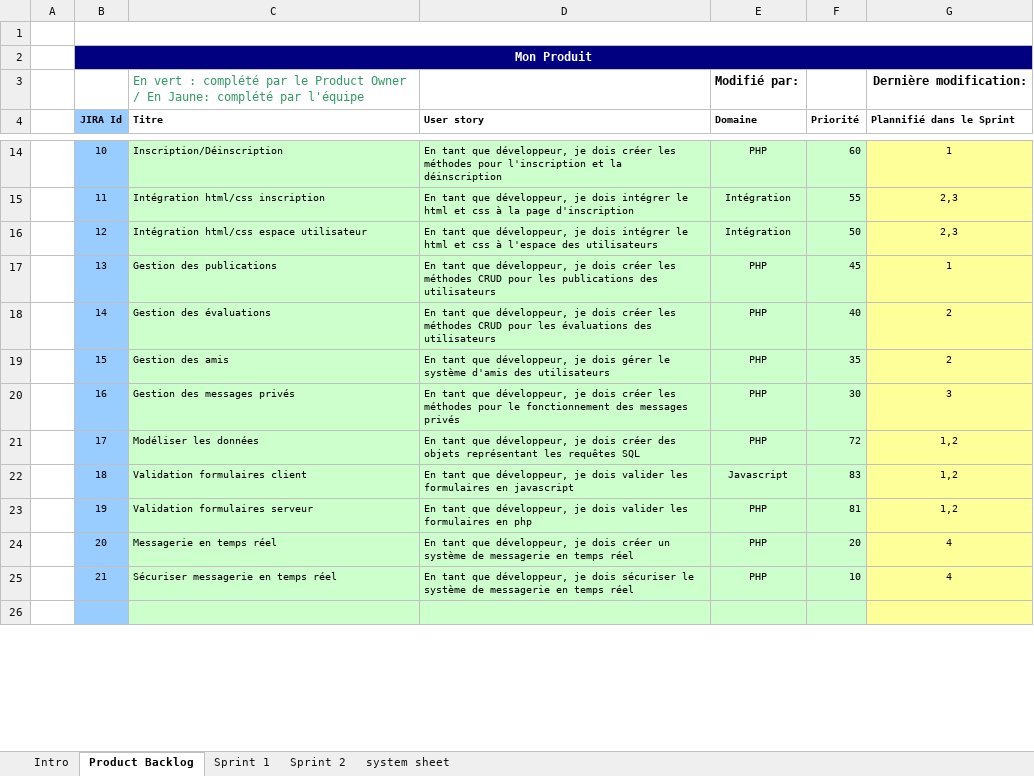
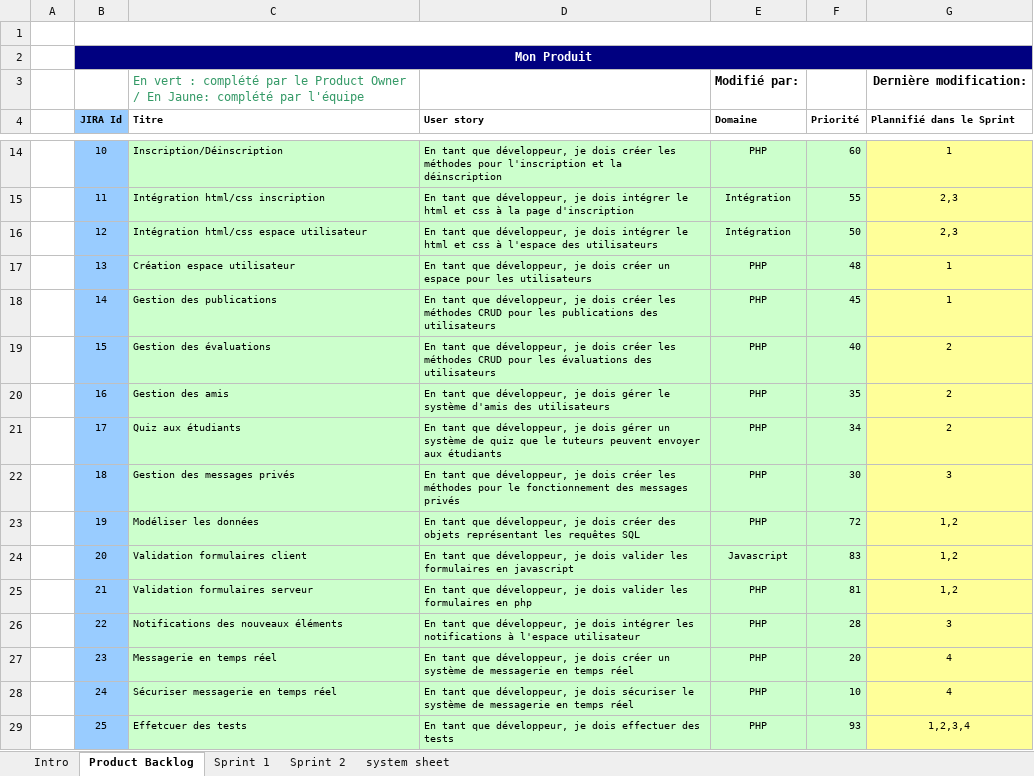
Before and after one commit to maisonneuvegroupe14614/projet_web_2, an Excel workbook: docs/Product_Backlog_Sprint_1.xlsm, sheet Product Backlog, drawn as a sheet; only a part is shown, gaps mark what is left out; the shorter side is filled out with more unchanged rows; values as stored, in another font and other column widths than the file's, no borders; addresses are those after the commit; the diff covers the shown part only; the diff names each change by its address in the sheet, - before the commit and + after, or states it on an @@ line.

```diff
--- a/docs/Product_Backlog_Sprint_1.xlsm (sheet Product Backlog)
+++ b/docs/Product_Backlog_Sprint_1.xlsm (sheet Product Backlog)
-C17 (Titre): Gestion des publications
+C17 (Titre): Création espace utilisateur
-D17 (User story): …dois créer les méthodes CRUD pour les publications des utilisateurs
+D17 (User story): …dois créer un espace pour les utilisateurs
-F17 (Priorité): 45
+F17 (Priorité): 48
-C18 (Titre): Gestion des évaluations
+C18 (Titre): Gestion des publications
-D18 (User story): …pour les évaluations des utilisateurs
+D18 (User story): …pour les publications des utilisateurs
-F18 (Priorité): 40
+F18 (Priorité): 45
-G18 (Plannifié dans le Sprint): 2
+G18 (Plannifié dans le Sprint): 1
-C19 (Titre): Gestion des amis
+C19 (Titre): Gestion des évaluations
-D19 (User story): …je dois gérer le système d'amis des utilisateurs
+D19 (User story): …je dois créer les méthodes CRUD pour les évaluations des utilisateurs
-F19 (Priorité): 35
+F19 (Priorité): 40
-C20 (Titre): Gestion des messages privés
+C20 (Titre): Gestion des amis
-D20 (User story): …je dois créer les méthodes pour le fonctionnement des messages privés
+D20 (User story): …je dois gérer le système d'amis des utilisateurs
-F20 (Priorité): 30
+F20 (Priorité): 35
-G20 (Plannifié dans le Sprint): 3
+G20 (Plannifié dans le Sprint): 2
-C21 (Titre): Modéliser les données
+C21 (Titre): Quiz aux étudiants
-D21 (User story): …je dois créer des objets représentant les requêtes SQL
+D21 (User story): …je dois gérer un système de quiz que le tuteurs peuvent envoyer aux étudiants
-F21 (Priorité): 72
+F21 (Priorité): 34
-G21 (Plannifié dans le Sprint): 1,2
+G21 (Plannifié dans le Sprint): 2
-C22 (Titre): Validation formulaires client
+C22 (Titre): Gestion des messages privés
-D22 (User story): …je dois valider les formulaires en javascript
+D22 (User story): …je dois créer les méthodes pour le fonctionnement des messages privés
-E22 (Domaine): Javascript
+E22 (Domaine): PHP
-F22 (Priorité): 83
+F22 (Priorité): 30
-G22 (Plannifié dans le Sprint): 1,2
+G22 (Plannifié dans le Sprint): 3
-C23 (Titre): Validation formulaires serveur
+C23 (Titre): Modéliser les données
-D23 (User story): …je dois valider les formulaires en php
+D23 (User story): …je dois créer des objets représentant les requêtes SQL
-F23 (Priorité): 81
+F23 (Priorité): 72
+row 24:  | 20 | Validation formulaires client | En tant que développeur, je dois valider les formulaires en javascript | Javascript | 83 | 1,2
+row 25:  | 21 | Validation formulaires serveur | En tant que développeur, je dois valider les formulaires en php | PHP | 81 | 1,2
+row 26:  | 22 | Notifications des nouveaux éléments | En tant que développeur, je dois intégrer les notifications à l'espace utilisateur | PHP | 28 | 3
-B27 (JIRA Id): 20
+B27 (JIRA Id): 23
-B28 (JIRA Id): 21
+B28 (JIRA Id): 24
+row 29:  | 25 | Effetcuer des tests | En tant que développeur, je dois effectuer des tests | PHP | 93 | 1,2,3,4
```
Also changed, not shown: 2 added rows and 9 edited cells elsewhere in this sheet, sheet Sprint 1, sheet system sheet, charts or pictures, 16 other files.
